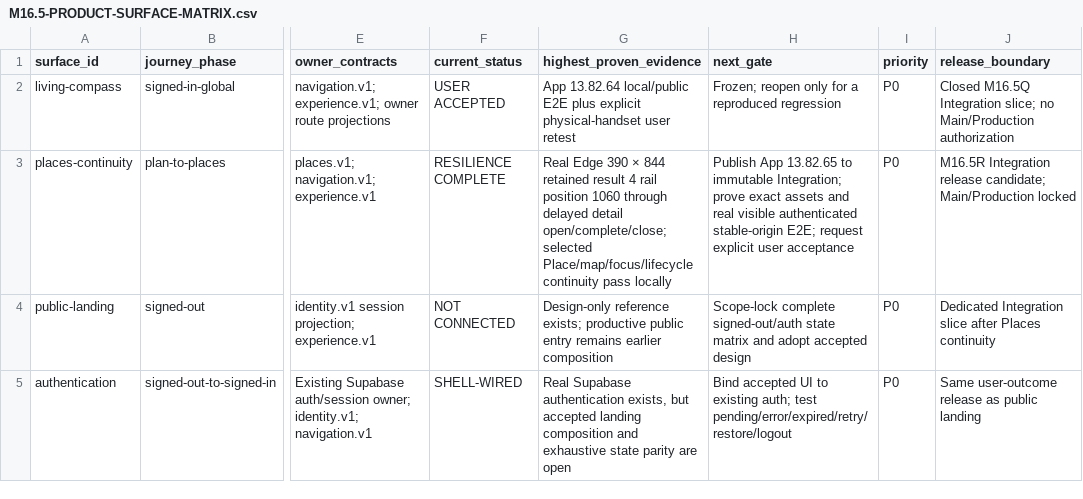
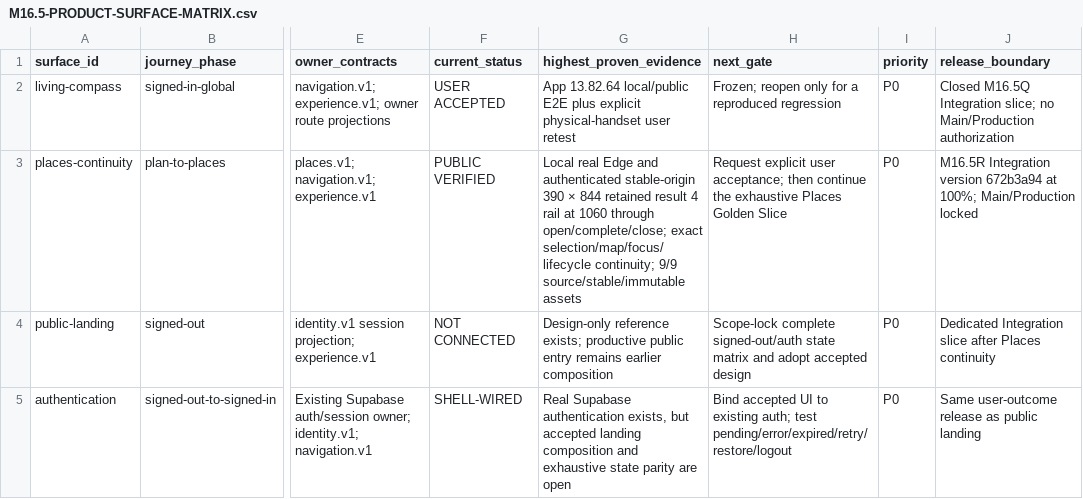
Before and after one commit to fklaas/luvia, a CSV file: docs/modularization/M16.5-PRODUCT-SURFACE-MATRIX.csv, drawn as a sheet; only a part is shown, gaps mark what is left out; the diff names each change by its address in the sheet, - before the commit and + after, or states it on an @@ line.

Commit message:
docs(integration): record 13.82.65 public evidence

```diff
--- a/docs/modularization/M16.5-PRODUCT-SURFACE-MATRIX.csv
+++ b/docs/modularization/M16.5-PRODUCT-SURFACE-MATRIX.csv
-F3 (current_status): RESILIENCE COMPLETE
+F3 (current_status): PUBLIC VERIFIED
-G3 (highest_proven_evidence): Real Edge 390 × 844 retained result 4 rail position 1060 through delayed detail open/complete/close; selected Place/map/focus/lifecycle continuity pass locally
+G3 (highest_proven_evidence): Local real Edge and authenticated stable-origin 390 × 844 retained result 4 rail at 1060 through open/complete/close; exact selection/map/focus/lifecycle continuity; 9/9 source/stable/immutable assets
-H3 (next_gate): Publish App 13.82.65 to immutable Integration; prove exact assets and real visible authenticated stable-origin E2E; request explicit user acceptance
+H3 (next_gate): Request explicit user acceptance; then continue the exhaustive Places Golden Slice
-J3 (release_boundary): M16.5R Integration release candidate; Main/Production locked
+J3 (release_boundary): M16.5R Integration version 672b3a94 at 100%; Main/Production locked
```
Also changed, not shown: 5 other files.
